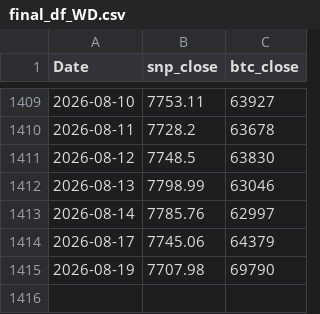
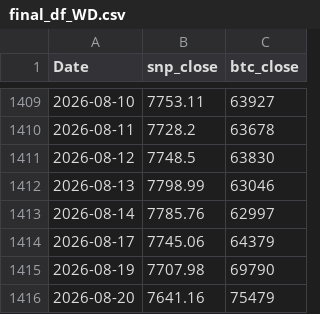
Before and after one commit to AkarshGaonkar/Bitcoin--SP500-cycle-analyzer-and-correlation-index, a CSV file: final_df_WD.csv, drawn as a sheet; only a part is shown, gaps mark what is left out; the diff names each change by its address in the sheet, - before the commit and + after, or states it on an @@ line.

```diff
--- a/final_df_WD.csv
+++ b/final_df_WD.csv
+row 1416: 2026-08-20 | 7641.16 | 75479
```
Also changed, not shown: 4 other files.
